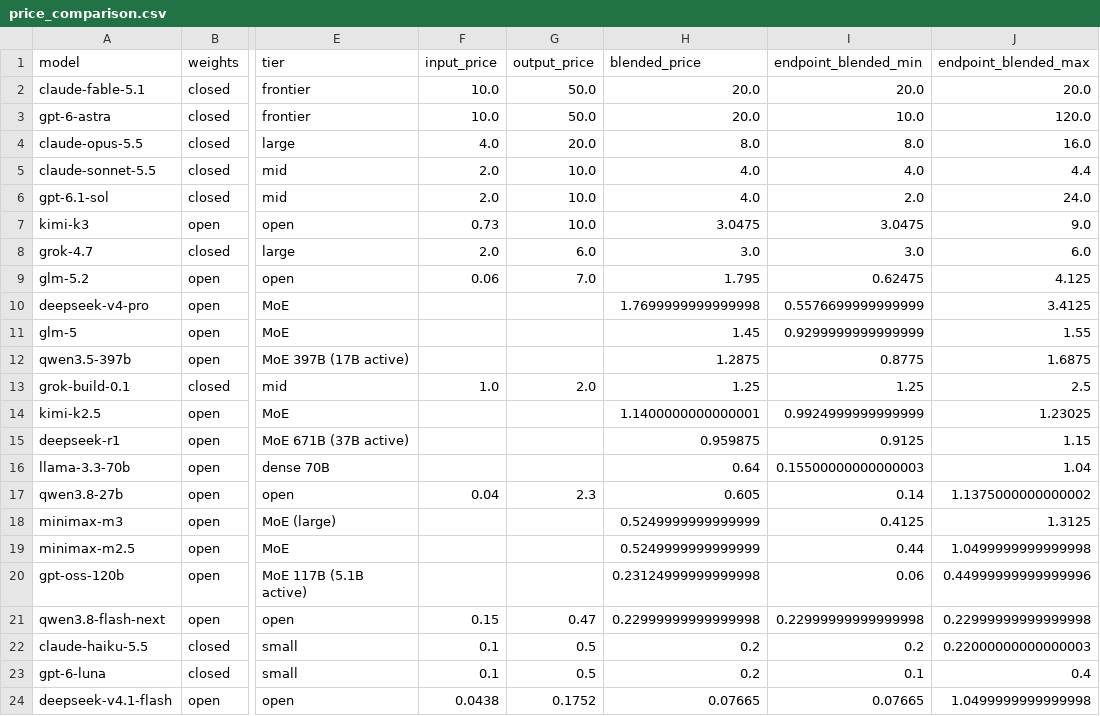
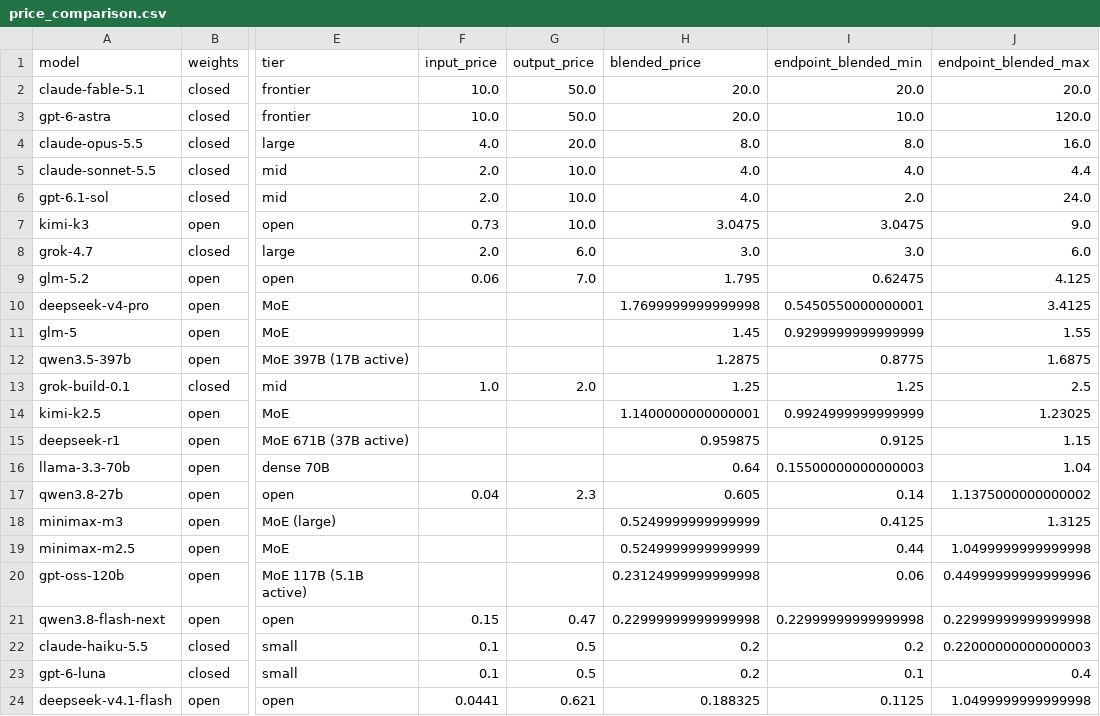
Before and after one commit to martifr4/App_reflexes, a CSV file: token_spread/outputs/price_comparison.csv, drawn as a sheet; only a part is shown, gaps mark what is left out; the diff names each change by its address in the sheet, - before the commit and + after, or states it on an @@ line.

```diff
--- a/token_spread/outputs/price_comparison.csv
+++ b/token_spread/outputs/price_comparison.csv
-I10 (endpoint_blended_min): 0.5576699999999999
+I10 (endpoint_blended_min): 0.5450550000000001
-F24 (input_price): 0.0438
+F24 (input_price): 0.0441
-G24 (output_price): 0.1752
+G24 (output_price): 0.621
-H24 (blended_price): 0.07665
+H24 (blended_price): 0.188325
-I24 (endpoint_blended_min): 0.07665
+I24 (endpoint_blended_min): 0.1125
```
Also changed, not shown: token_spread/data/api_prices.csv, token_spread/data/api_prices_price_only.csv, 41 other files.
